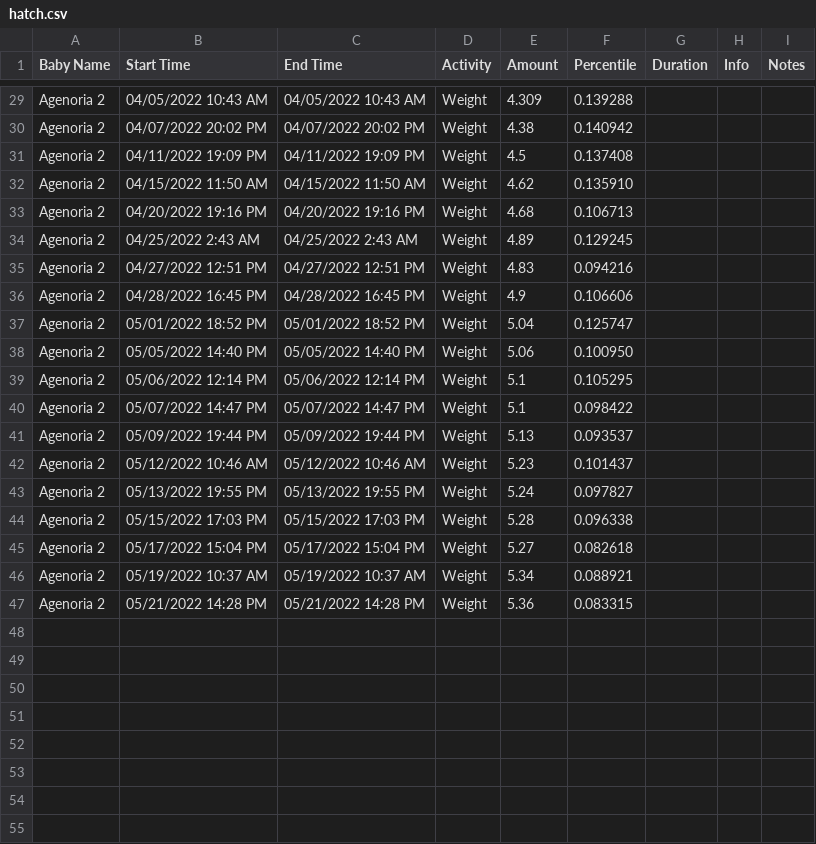
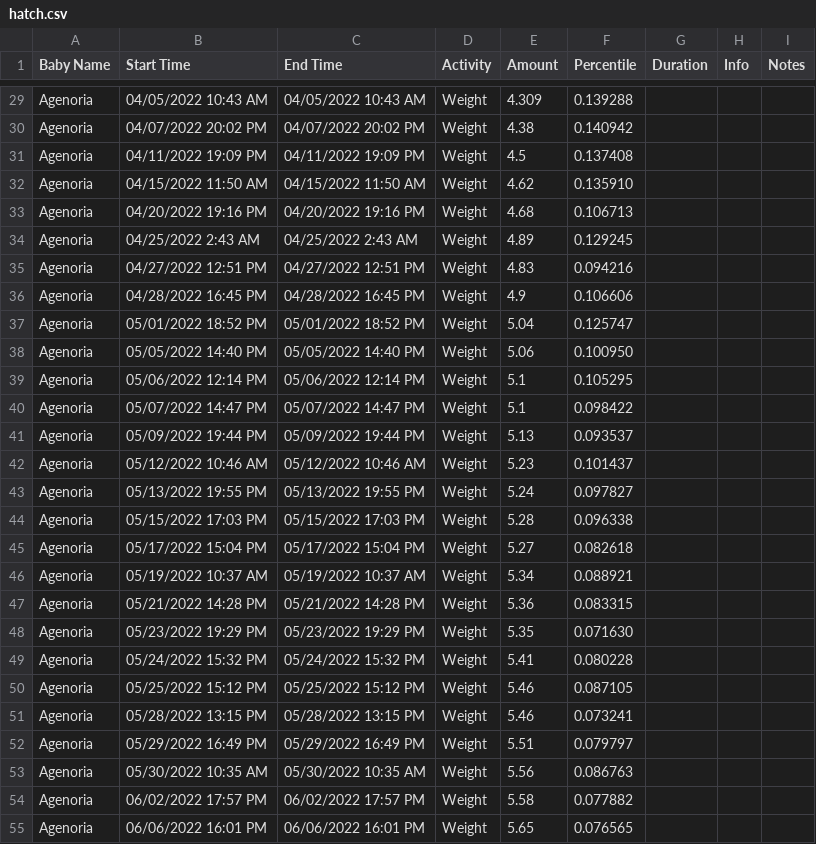
Before and after one commit to jiuguangw/Agenoria, a CSV file: data/zlw/hatch.csv, drawn as a sheet; only a part is shown, gaps mark what is left out; the diff covers the shown part only.

```diff
--- a/data/zlw/hatch.csv
+++ b/data/zlw/hatch.csv
@@ -29,19 +29,27 @@
-"Agenoria 2","04/05/2022 10:43 AM","04/05/2022 10:43 AM","Weight","4.309","0.139288","","","",
-"Agenoria 2","04/07/2022 20:02 PM","04/07/2022 20:02 PM","Weight","4.38","0.140942","","","",
-"Agenoria 2","04/11/2022 19:09 PM","04/11/2022 19:09 PM","Weight","4.5","0.137408","","","",
-"Agenoria 2","04/15/2022 11:50 AM","04/15/2022 11:50 AM","Weight","4.62","0.135910","","","",
-"Agenoria 2","04/20/2022 19:16 PM","04/20/2022 19:16 PM","Weight","4.68","0.106713","","","",
-"Agenoria 2","04/25/2022 2:43 AM","04/25/2022 2:43 AM","Weight","4.89","0.129245","","","",
-"Agenoria 2","04/27/2022 12:51 PM","04/27/2022 12:51 PM","Weight","4.83","0.094216","","","",
-"Agenoria 2","04/28/2022 16:45 PM","04/28/2022 16:45 PM","Weight","4.9","0.106606","","","",
-"Agenoria 2","05/01/2022 18:52 PM","05/01/2022 18:52 PM","Weight","5.04","0.125747","","","",
-"Agenoria 2","05/05/2022 14:40 PM","05/05/2022 14:40 PM","Weight","5.06","0.100950","","","",
-"Agenoria 2","05/06/2022 12:14 PM","05/06/2022 12:14 PM","Weight","5.1","0.105295","","","",
-"Agenoria 2","05/07/2022 14:47 PM","05/07/2022 14:47 PM","Weight","5.1","0.098422","","","",
-"Agenoria 2","05/09/2022 19:44 PM","05/09/2022 19:44 PM","Weight","5.13","0.093537","","","",
-"Agenoria 2","05/12/2022 10:46 AM","05/12/2022 10:46 AM","Weight","5.23","0.101437","","","",
-"Agenoria 2","05/13/2022 19:55 PM","05/13/2022 19:55 PM","Weight","5.24","0.097827","","","",
-"Agenoria 2","05/15/2022 17:03 PM","05/15/2022 17:03 PM","Weight","5.28","0.096338","","","",
-"Agenoria 2","05/17/2022 15:04 PM","05/17/2022 15:04 PM","Weight","5.27","0.082618","","","",
-"Agenoria 2","05/19/2022 10:37 AM","05/19/2022 10:37 AM","Weight","5.34","0.088921","","","",
-"Agenoria 2","05/21/2022 14:28 PM","05/21/2022 14:28 PM","Weight","5.36","0.083315","","","",
+"Agenoria","04/05/2022 10:43 AM","04/05/2022 10:43 AM","Weight","4.309","0.139288","","","",
+"Agenoria","04/07/2022 20:02 PM","04/07/2022 20:02 PM","Weight","4.38","0.140942","","","",
+"Agenoria","04/11/2022 19:09 PM","04/11/2022 19:09 PM","Weight","4.5","0.137408","","","",
+"Agenoria","04/15/2022 11:50 AM","04/15/2022 11:50 AM","Weight","4.62","0.135910","","","",
+"Agenoria","04/20/2022 19:16 PM","04/20/2022 19:16 PM","Weight","4.68","0.106713","","","",
+"Agenoria","04/25/2022 2:43 AM","04/25/2022 2:43 AM","Weight","4.89","0.129245","","","",
+"Agenoria","04/27/2022 12:51 PM","04/27/2022 12:51 PM","Weight","4.83","0.094216","","","",
+"Agenoria","04/28/2022 16:45 PM","04/28/2022 16:45 PM","Weight","4.9","0.106606","","","",
+"Agenoria","05/01/2022 18:52 PM","05/01/2022 18:52 PM","Weight","5.04","0.125747","","","",
+"Agenoria","05/05/2022 14:40 PM","05/05/2022 14:40 PM","Weight","5.06","0.100950","","","",
+"Agenoria","05/06/2022 12:14 PM","05/06/2022 12:14 PM","Weight","5.1","0.105295","","","",
+"Agenoria","05/07/2022 14:47 PM","05/07/2022 14:47 PM","Weight","5.1","0.098422","","","",
+"Agenoria","05/09/2022 19:44 PM","05/09/2022 19:44 PM","Weight","5.13","0.093537","","","",
+"Agenoria","05/12/2022 10:46 AM","05/12/2022 10:46 AM","Weight","5.23","0.101437","","","",
+"Agenoria","05/13/2022 19:55 PM","05/13/2022 19:55 PM","Weight","5.24","0.097827","","","",
+"Agenoria","05/15/2022 17:03 PM","05/15/2022 17:03 PM","Weight","5.28","0.096338","","","",
+"Agenoria","05/17/2022 15:04 PM","05/17/2022 15:04 PM","Weight","5.27","0.082618","","","",
+"Agenoria","05/19/2022 10:37 AM","05/19/2022 10:37 AM","Weight","5.34","0.088921","","","",
+"Agenoria","05/21/2022 14:28 PM","05/21/2022 14:28 PM","Weight","5.36","0.083315","","","",
+"Agenoria","05/23/2022 19:29 PM","05/23/2022 19:29 PM","Weight","5.35","0.071630","","","",
+"Agenoria","05/24/2022 15:32 PM","05/24/2022 15:32 PM","Weight","5.41","0.080228","","","",
+"Agenoria","05/25/2022 15:12 PM","05/25/2022 15:12 PM","Weight","5.46","0.087105","","","",
+"Agenoria","05/28/2022 13:15 PM","05/28/2022 13:15 PM","Weight","5.46","0.073241","","","",
+"Agenoria","05/29/2022 16:49 PM","05/29/2022 16:49 PM","Weight","5.51","0.079797","","","",
+"Agenoria","05/30/2022 10:35 AM","05/30/2022 10:35 AM","Weight","5.56","0.086763","","","",
+"Agenoria","06/02/2022 17:57 PM","06/02/2022 17:57 PM","Weight","5.58","0.077882","","","",
+"Agenoria","06/06/2022 16:01 PM","06/06/2022 16:01 PM","Weight","5.65","0.076565","","","",
```
Also changed, not shown: 11 added rows and 27 edited cells elsewhere in this file, data/zlw/glow_growth.csv, data/zlw/misc.csv, 4 other files.
